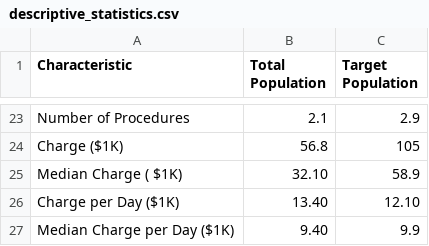
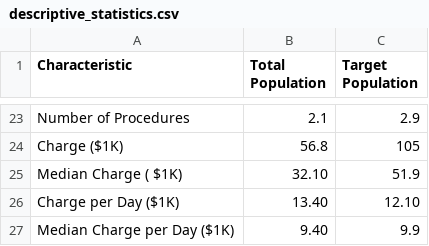
Before and after one commit to hillt5/DATA698, a CSV file: descriptive_statistics.csv, drawn as a sheet; only a part is shown, gaps mark what is left out.

```diff
--- a/descriptive_statistics.csv
+++ b/descriptive_statistics.csv
@@ -24,3 +24,3 @@ Number of Procedures,2.1,2.9
 Charge ($1K),56.8,105
-Median Charge ( $1K),32.10,58.9
+Median Charge ( $1K),32.10,51.9
 Charge per Day ($1K),13.40,12.10
```
Also changed, not shown: 22 other files.
